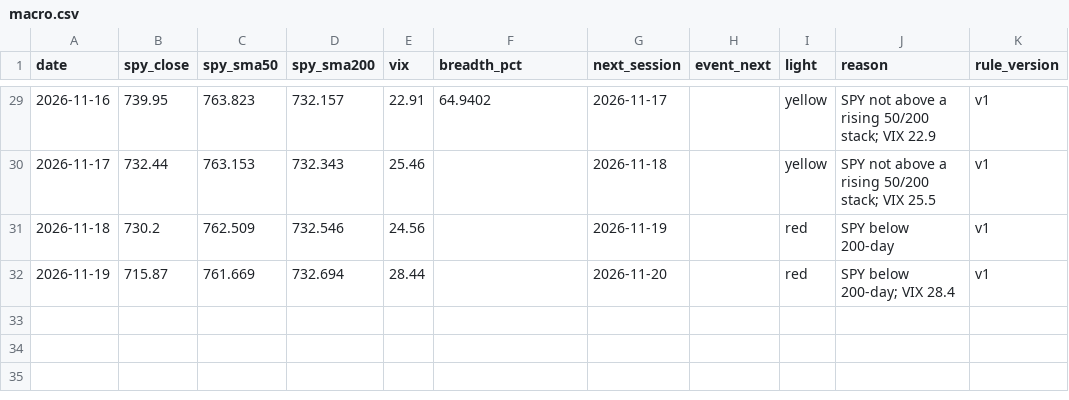
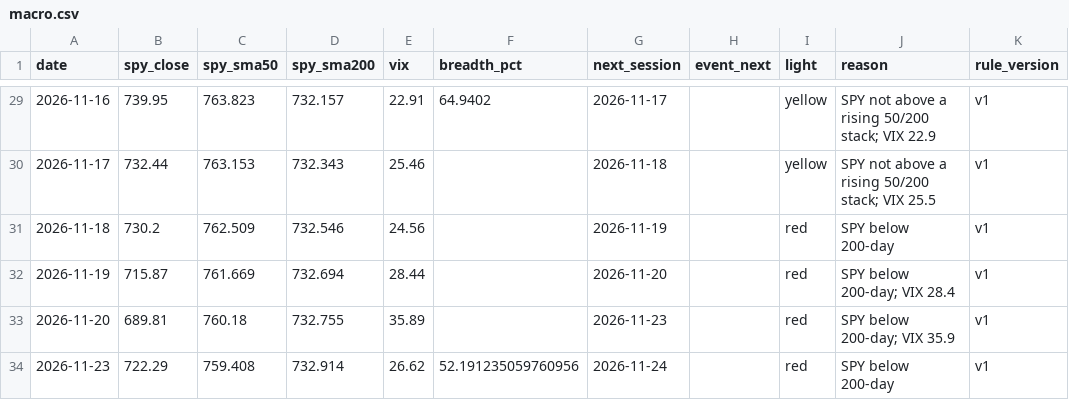
Before and after one commit to Topcat357/Strong-Stock-Lab, a CSV file: data/macro.csv, drawn as a sheet; only a part is shown, gaps mark what is left out.

```diff
--- a/data/macro.csv
+++ b/data/macro.csv
@@ -32 +32,3 @@ date,spy_close,spy_sma50,spy_sma200,vix,breadth_pct,next_session,event_next,ligh
 2026-11-19,715.87,761.669,732.694,28.44,,2026-11-20,,red,SPY below 200-day; VIX 28.4,v1
+2026-11-20,689.81,760.18,732.755,35.89,,2026-11-23,,red,SPY below 200-day; VIX 35.9,v1
+2026-11-23,722.29,759.408,732.914,26.62,52.191235059760956,2026-11-24,,red,SPY below 200-day,v1
```
Also changed, not shown: data/news_tags.csv, data/signals.csv, 5 other files.
